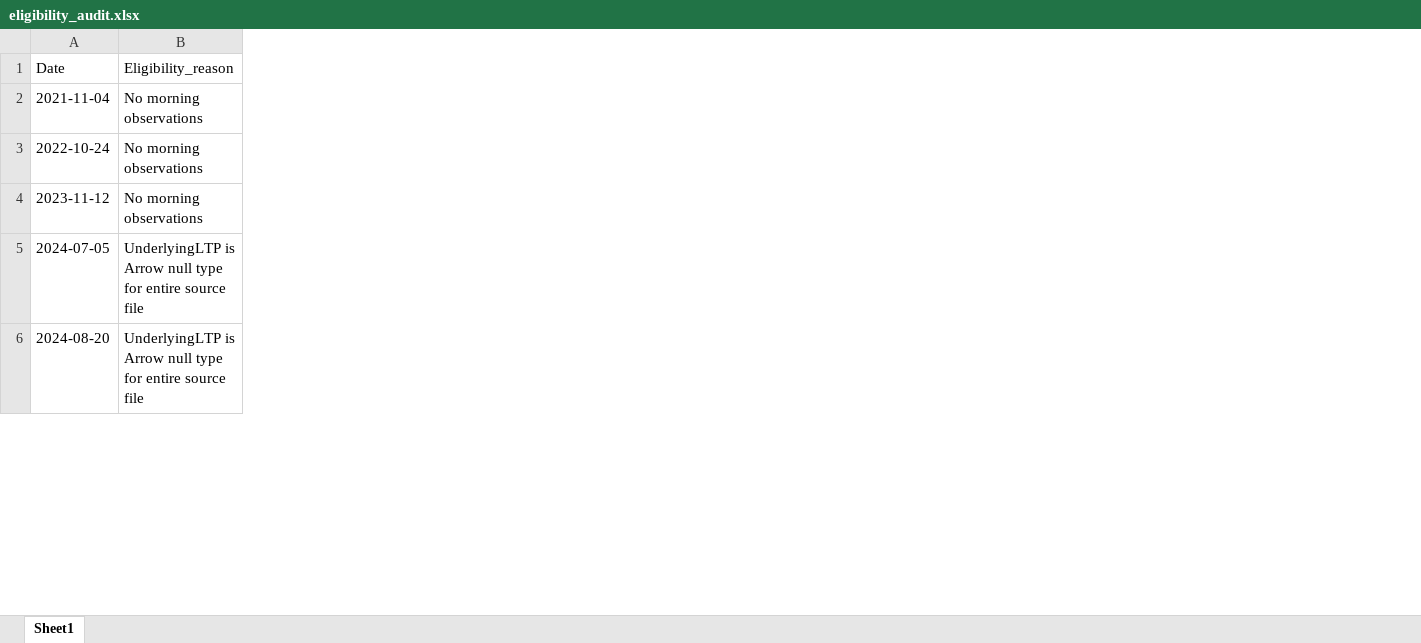
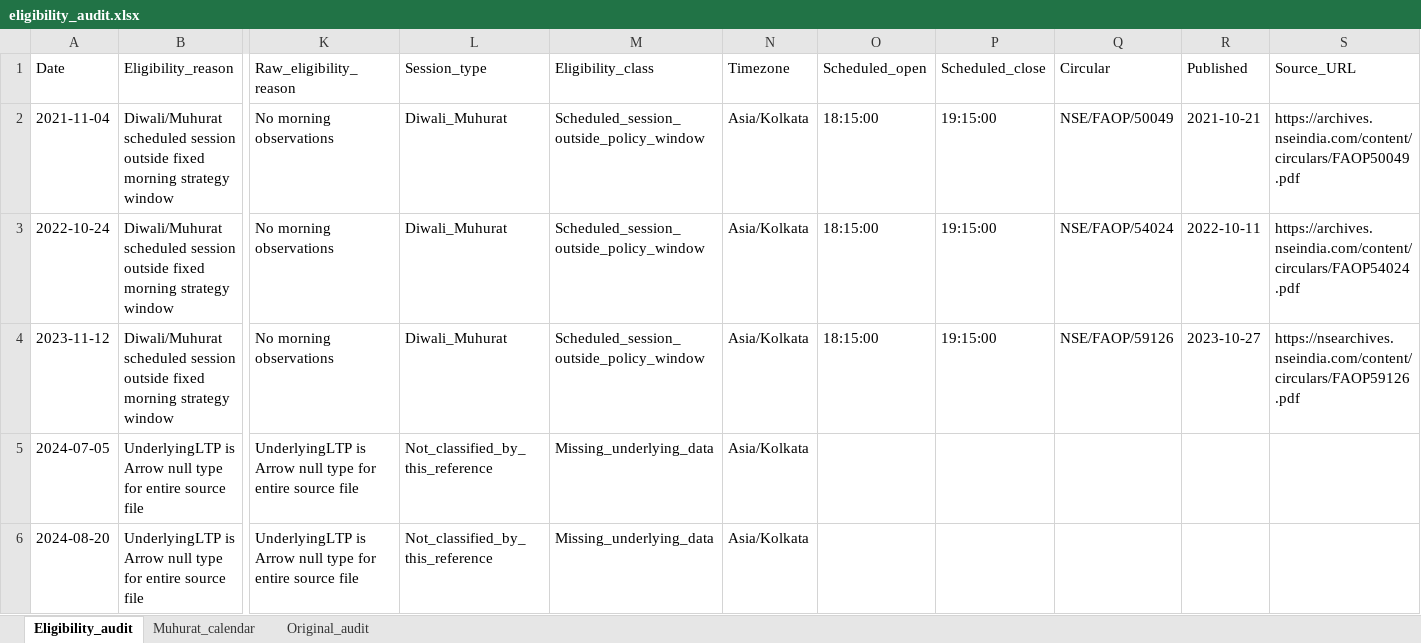
Before and after one commit to hritzs/complete_dashboard, an Excel workbook: research/output/complement_strategy/eligibility_audit.xlsx, sheet Eligibility_audit, drawn as a sheet; only a part is shown, gaps mark what is left out; values as stored, in another font and other column widths than the file's, no borders; the diff covers the shown part only; the diff names each change by its address in the sheet, - before the commit and + after, or states it on an @@ line.

Commit message:
research: classify Diwali Muhurat sessions in calendar audit

```diff
--- a/research/output/complement_strategy/eligibility_audit.xlsx (sheet Eligibility_audit)
+++ b/research/output/complement_strategy/eligibility_audit.xlsx (sheet Eligibility_audit)
-sheet tab: Sheet1
+sheet tab: Eligibility_audit
+sheet tab: Muhurat_calendar
+sheet tab: Original_audit
+column K (Raw_eligibility_reason), rows 2-6: No morning observations | No morning observations | No morning observations | UnderlyingLTP is Arrow null type for entire source file | UnderlyingLTP is Arrow null type for entire source file
+column L (Session_type), rows 2-6: Diwali_Muhurat | Diwali_Muhurat | Diwali_Muhurat | Not_classified_by_this_reference | Not_classified_by_this_reference
+column M (Eligibility_class), rows 2-6: Scheduled_session_outside_policy_window | Scheduled_session_outside_policy_window | Scheduled_session_outside_policy_window | Missing_underlying_data | Missing_underlying_data
+column N (Timezone), rows 2-6: all Asia/Kolkata
+column O (Scheduled_open), rows 2-4: all 18:15:00
+column P (Scheduled_close), rows 2-4: all 19:15:00
+column Q (Circular), rows 2-4: NSE/FAOP/50049 | NSE/FAOP/54024 | NSE/FAOP/59126
+column R (Published), rows 2-4: 2021-10-21 | 2022-10-11 | 2023-10-27
+column S (Source_URL), rows 2-4: https://archives.nseindia.com/content/circulars/FAOP50049.pdf | https://archives.nseindia.com/content/circulars/FAOP54024.pdf | https://nsearchives.nseindia.com/content/circulars/FAOP59126.pdf
-B2:B4 (Eligibility_reason): No morning observations
+B2:B4 (Eligibility_reason): Diwali/Muhurat scheduled session outside fixed morning strategy window
```
Also changed, not shown: 2 edited cells elsewhere in this sheet, research/output/research_ledger/Risk_Formulas.xlsx, 26 other files.
